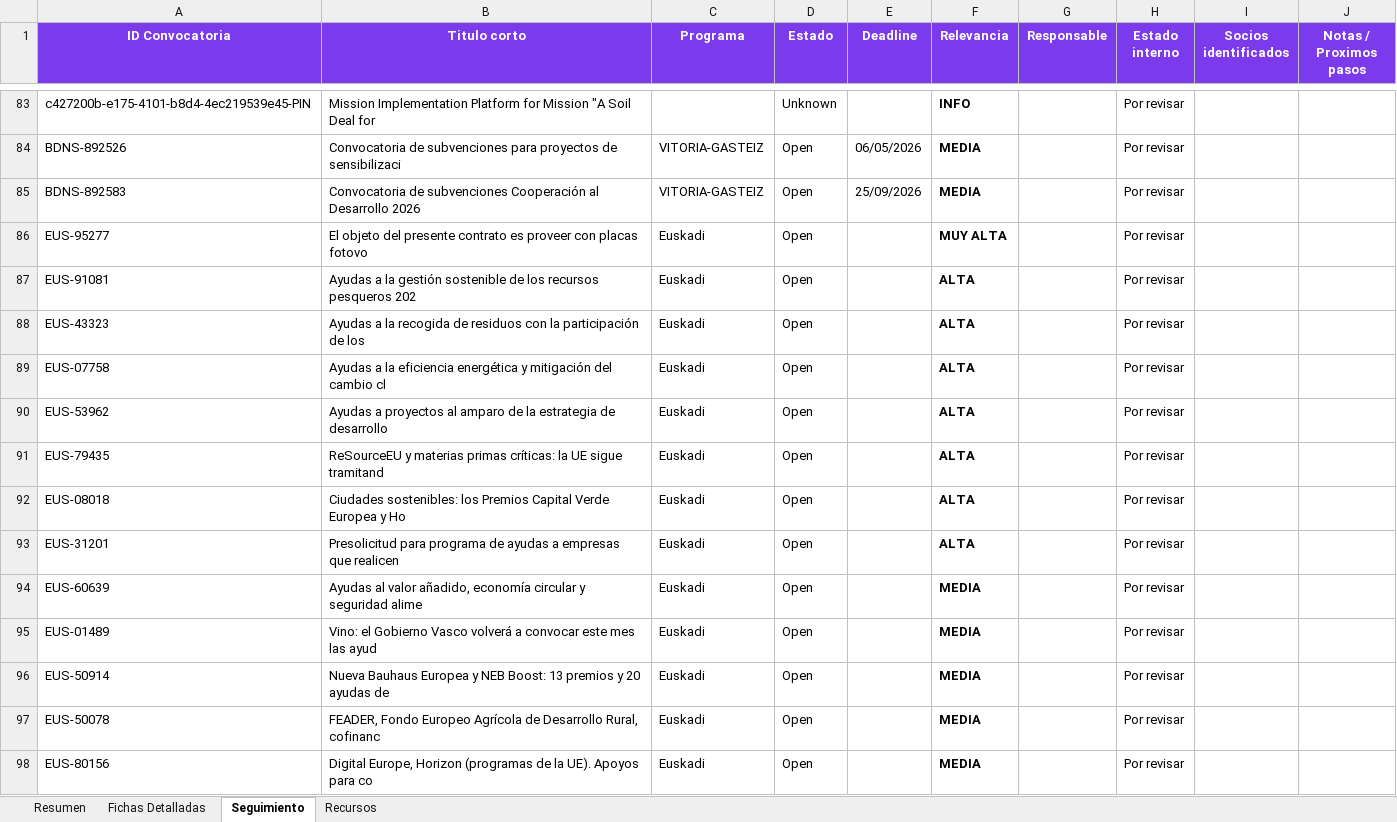
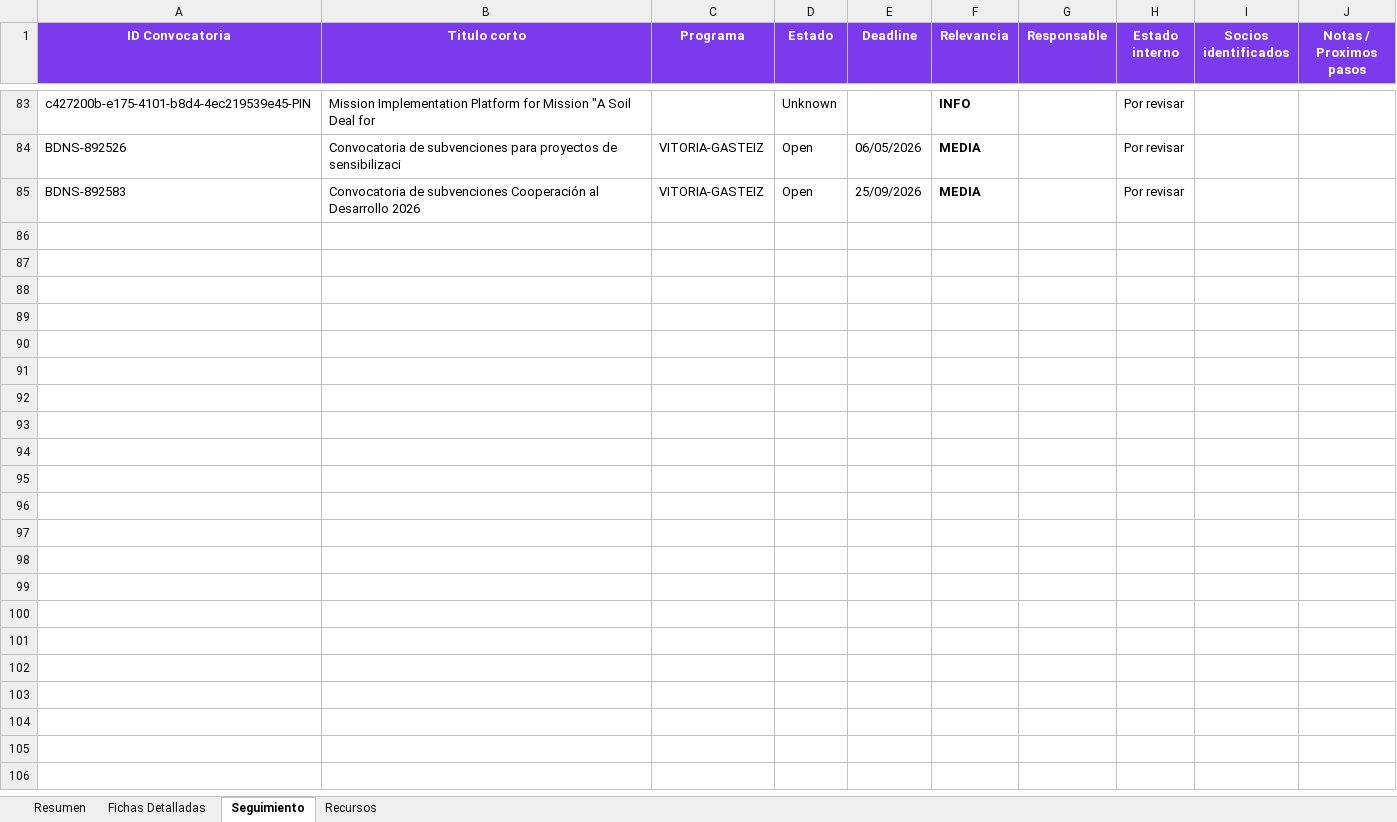
Before and after one commit to haguirre-lab/eu-funding-radar, an Excel workbook: docs/resultados_convocatorias.xlsx, sheet Seguimiento, drawn as a sheet; only a part is shown, gaps mark what is left out; values as stored, in another font and other column widths than the file's, no borders; removed rows and columns are numbered as before the commit, all else as after; the diff covers the shown part only; the diff names each change by its address in the sheet, - before the commit and + after, or states it on an @@ line.

```diff
--- a/docs/resultados_convocatorias.xlsx (sheet Seguimiento)
+++ b/docs/resultados_convocatorias.xlsx (sheet Seguimiento)
-row 86: EUS-95277 | El objeto del presente contrato es proveer con placas fotovo | Euskadi | Open |  | MUY ALTA |  | Por revisar
-row 87: EUS-91081 | Ayudas a la gestión sostenible de los recursos pesqueros 202 | Euskadi | Open |  | ALTA |  | Por revisar
-row 88: EUS-43323 | Ayudas a la recogida de residuos con la participación de los | Euskadi | Open |  | ALTA |  | Por revisar
-row 89: EUS-07758 | Ayudas a la eficiencia energética y mitigación del cambio cl | Euskadi | Open |  | ALTA |  | Por revisar
-row 90: EUS-53962 | Ayudas a proyectos al amparo de la estrategia de desarrollo | Euskadi | Open |  | ALTA |  | Por revisar
-row 91: EUS-79435 | ReSourceEU y materias primas críticas: la UE sigue tramitand | Euskadi | Open |  | ALTA |  | Por revisar
-row 92: EUS-08018 | Ciudades sostenibles: los Premios Capital Verde Europea y Ho | Euskadi | Open |  | ALTA |  | Por revisar
-row 93: EUS-31201 | Presolicitud para programa de ayudas a empresas que realicen | Euskadi | Open |  | ALTA |  | Por revisar
-row 94: EUS-60639 | Ayudas al valor añadido, economía circular y seguridad alime | Euskadi | Open |  | MEDIA |  | Por revisar
-row 95: EUS-01489 | Vino: el Gobierno Vasco volverá a convocar este mes las ayud | Euskadi | Open |  | MEDIA |  | Por revisar
-row 96: EUS-50914 | Nueva Bauhaus Europea y NEB Boost: 13 premios y 20 ayudas de | Euskadi | Open |  | MEDIA |  | Por revisar
-row 97: EUS-50078 | FEADER, Fondo Europeo Agrícola de Desarrollo Rural, cofinanc | Euskadi | Open |  | MEDIA |  | Por revisar
-row 98: EUS-80156 | Digital Europe, Horizon (programas de la UE). Apoyos para co | Euskadi | Open |  | MEDIA |  | Por revisar
```
Also changed, not shown: 2 added rows, 15 removed rows and 2 moved rows elsewhere in this sheet, sheet Fichas Detalladas, sheet Resumen, 3 other files.
